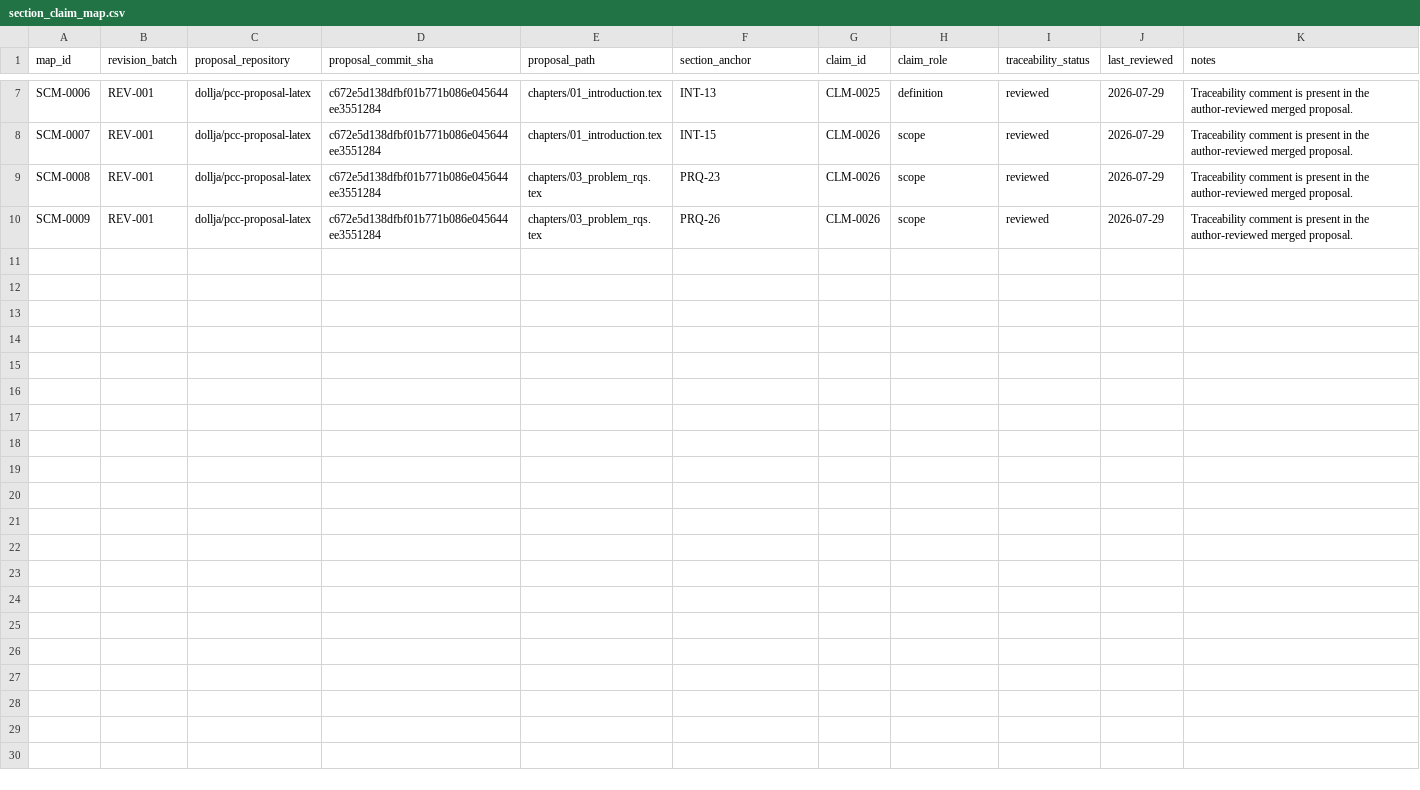
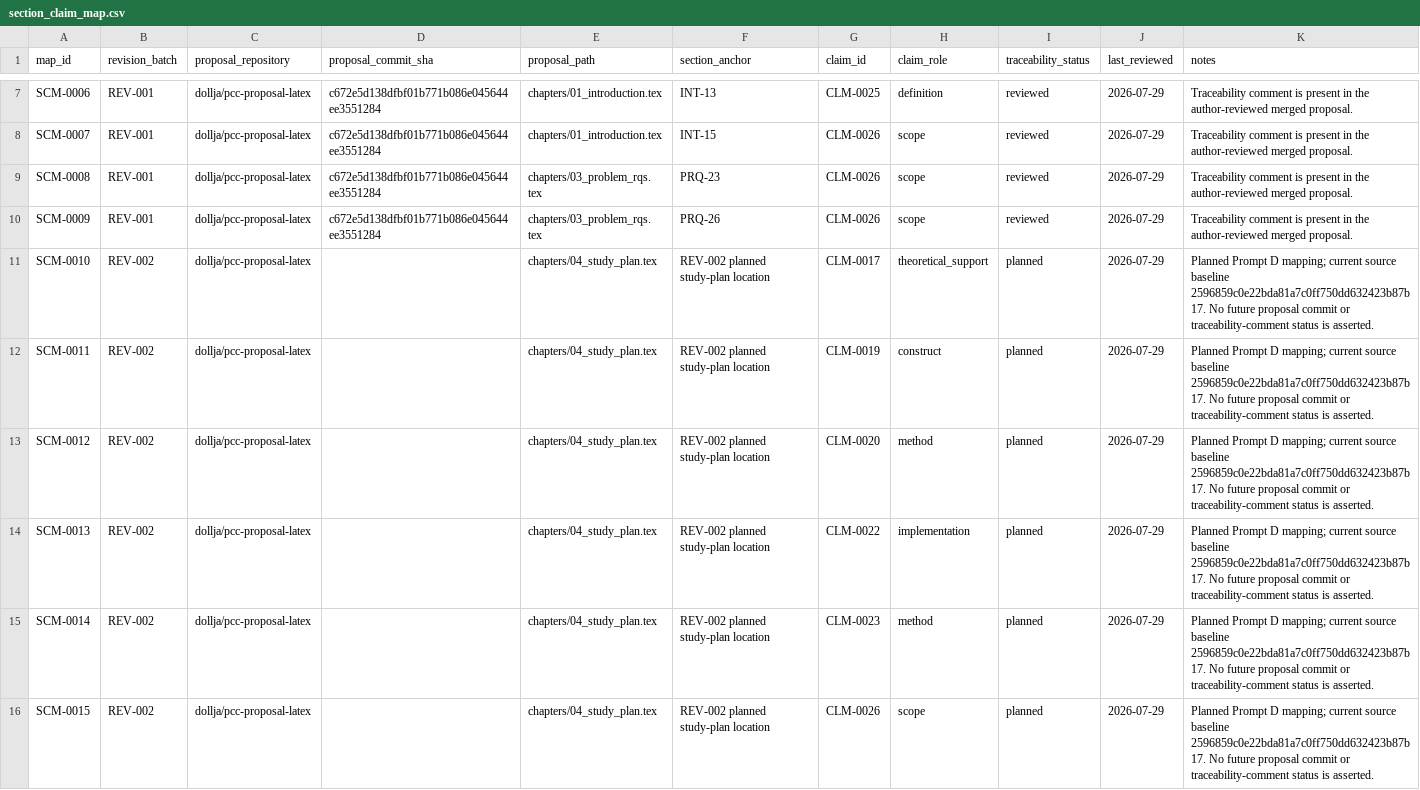
Before and after one commit to dollja/pcc-study-evidence, a CSV file: proposal/section_claim_map.csv, drawn as a sheet; only a part is shown, gaps mark what is left out; the diff covers the shown part only.

```diff
--- a/proposal/section_claim_map.csv
+++ b/proposal/section_claim_map.csv
@@ -10 +10,7 @@ SCM-0008,REV-001,dollja/pcc-proposal-latex,c672e5d138dfbf01b771b086e045644ee3551
 SCM-0009,REV-001,dollja/pcc-proposal-latex,c672e5d138dfbf01b771b086e045644ee3551284,chapters/03_problem_rqs.tex,PRQ-26,CLM-0026,scope,reviewed,2026-07-29,Traceability comment is present in the author-reviewed merged proposal.
+SCM-0010,REV-002,dollja/pcc-proposal-latex,,chapters/04_study_plan.tex,REV-002 planned study-plan location,CLM-0017,theoretical_support,planned,2026-07-29,Planned Prompt D mapping; current source baseline 2596859c0e22bda81a7c0ff750dd632423b87b17. No future proposal commit or traceability-comment status is asserted.
+SCM-0011,REV-002,dollja/pcc-proposal-latex,,chapters/04_study_plan.tex,REV-002 planned study-plan location,CLM-0019,construct,planned,2026-07-29,Planned Prompt D mapping; current source baseline 2596859c0e22bda81a7c0ff750dd632423b87b17. No future proposal commit or traceability-comment status is asserted.
+SCM-0012,REV-002,dollja/pcc-proposal-latex,,chapters/04_study_plan.tex,REV-002 planned study-plan location,CLM-0020,method,planned,2026-07-29,Planned Prompt D mapping; current source baseline 2596859c0e22bda81a7c0ff750dd632423b87b17. No future proposal commit or traceability-comment status is asserted.
+SCM-0013,REV-002,dollja/pcc-proposal-latex,,chapters/04_study_plan.tex,REV-002 planned study-plan location,CLM-0022,implementation,planned,2026-07-29,Planned Prompt D mapping; current source baseline 2596859c0e22bda81a7c0ff750dd632423b87b17. No future proposal commit or traceability-comment status is asserted.
+SCM-0014,REV-002,dollja/pcc-proposal-latex,,chapters/04_study_plan.tex,REV-002 planned study-plan location,CLM-0023,method,planned,2026-07-29,Planned Prompt D mapping; current source baseline 2596859c0e22bda81a7c0ff750dd632423b87b17. No future proposal commit or traceability-comment status is asserted.
+SCM-0015,REV-002,dollja/pcc-proposal-latex,,chapters/04_study_plan.tex,REV-002 planned study-plan location,CLM-0026,scope,planned,2026-07-29,Planned Prompt D mapping; current source baseline 2596859c0e22bda81a7c0ff750dd632423b87b17. No future proposal commit or traceability-comment status is asserted.
```
Also changed, not shown: 6 added rows elsewhere in this file, data/claim_decision_links.csv, data/decisions.csv, 6 other files.
